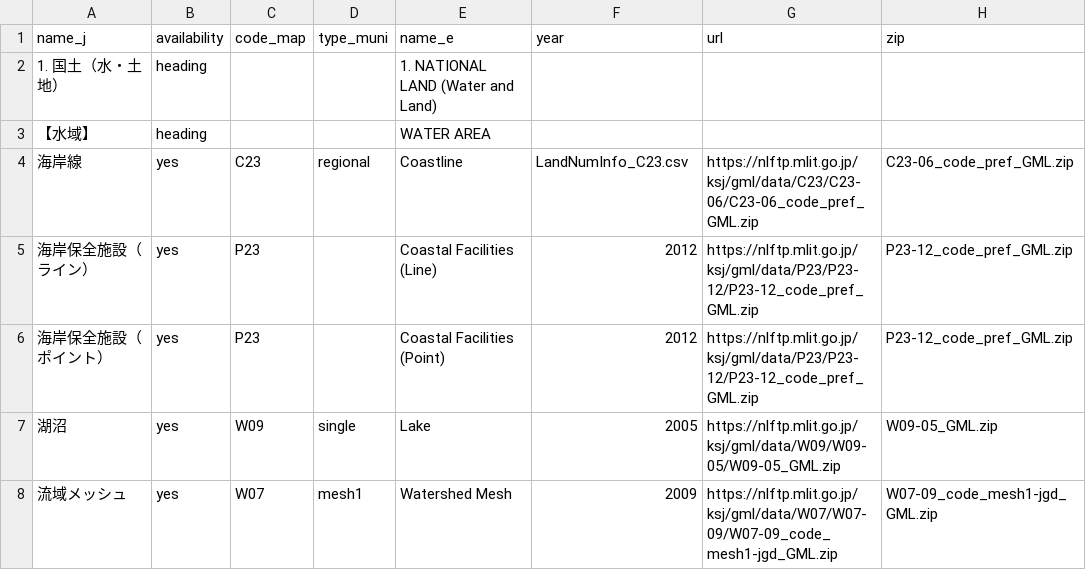
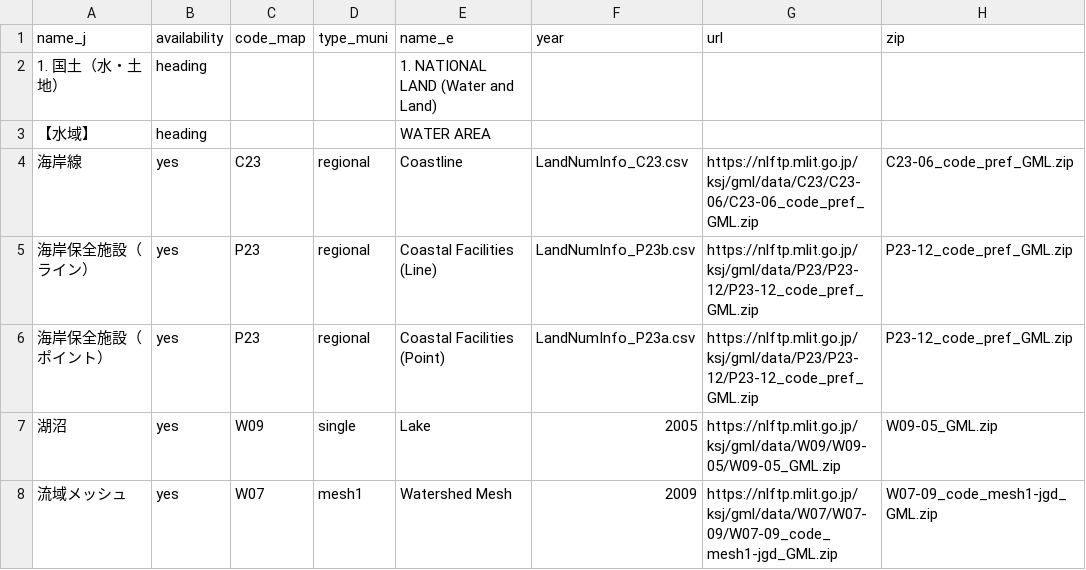
Before and after one commit to babayoshihiko/jpdata, a CSV file: csv/LandNumInfo.csv, drawn as a sheet; only a part is shown; the diff names each change by its address in the sheet, - before the commit and + after, or states it on an @@ line.

```diff
--- a/csv/LandNumInfo.csv
+++ b/csv/LandNumInfo.csv
-D5:D6 (type_muni): (empty)
+D5:D6 (type_muni): regional
-F5 (year): 2012
+F5 (year): LandNumInfo_P23b.csv
-F6 (year): 2012
+F6 (year): LandNumInfo_P23a.csv
```
Also changed, not shown: 5 other files.
